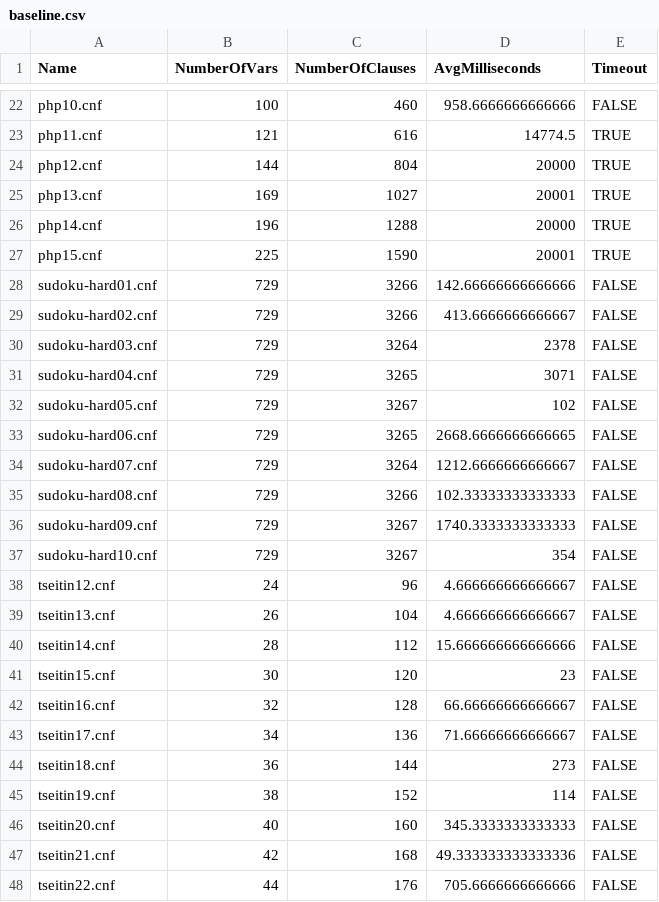
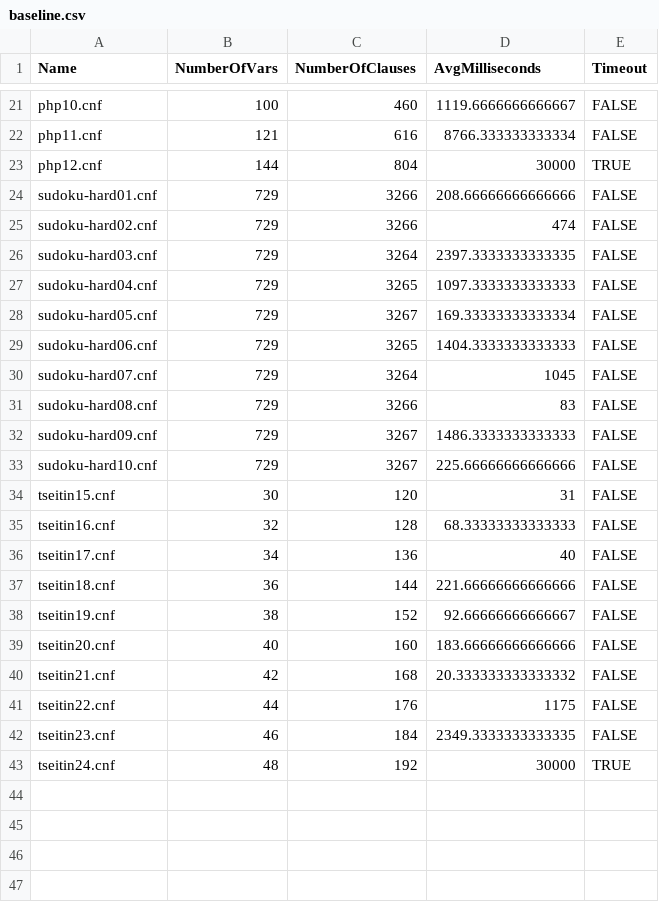
Before and after one commit to ARomppainen/sat-solver, a CSV file: src/SatSolver.Perf/results/baseline.csv, drawn as a sheet; only a part is shown, gaps mark what is left out; removed rows and columns are numbered as before the commit, all else as after; the diff covers the shown part only; the diff names each change by its address in the sheet, - before the commit and + after, or states it on an @@ line.

```diff
--- a/src/SatSolver.Perf/results/baseline.csv
+++ b/src/SatSolver.Perf/results/baseline.csv
-D21 (AvgMilliseconds): 958.6666666666666
+D21 (AvgMilliseconds): 1119.6666666666667
-D22 (AvgMilliseconds): 14774.5
+D22 (AvgMilliseconds): 8766.333333333334
-E22 (Timeout): TRUE
+E22 (Timeout): FALSE
-D23 (AvgMilliseconds): 20000
+D23 (AvgMilliseconds): 30000
-row 25: php13.cnf | 169 | 1027 | 20001 | TRUE
-row 26: php14.cnf | 196 | 1288 | 20000 | TRUE
-row 27: php15.cnf | 225 | 1590 | 20001 | TRUE
-D24 (AvgMilliseconds): 142.66666666666666
+D24 (AvgMilliseconds): 208.66666666666666
-D25 (AvgMilliseconds): 413.6666666666667
+D25 (AvgMilliseconds): 474
-D26 (AvgMilliseconds): 2378
+D26 (AvgMilliseconds): 2397.3333333333335
-D27 (AvgMilliseconds): 3071
+D27 (AvgMilliseconds): 1097.3333333333333
-D28 (AvgMilliseconds): 102
+D28 (AvgMilliseconds): 169.33333333333334
-D29 (AvgMilliseconds): 2668.6666666666665
+D29 (AvgMilliseconds): 1404.3333333333333
-D30 (AvgMilliseconds): 1212.6666666666667
+D30 (AvgMilliseconds): 1045
-D31 (AvgMilliseconds): 102.33333333333333
+D31 (AvgMilliseconds): 83
-D32 (AvgMilliseconds): 1740.3333333333333
+D32 (AvgMilliseconds): 1486.3333333333333
-D33 (AvgMilliseconds): 354
+D33 (AvgMilliseconds): 225.66666666666666
-row 38: tseitin12.cnf | 24 | 96 | 4.666666666666667 | FALSE
-row 39: tseitin13.cnf | 26 | 104 | 4.666666666666667 | FALSE
-row 40: tseitin14.cnf | 28 | 112 | 15.666666666666666 | FALSE
-D34 (AvgMilliseconds): 23
+D34 (AvgMilliseconds): 31
-D35 (AvgMilliseconds): 66.66666666666667
+D35 (AvgMilliseconds): 68.33333333333333
-D36 (AvgMilliseconds): 71.66666666666667
+D36 (AvgMilliseconds): 40
-D37 (AvgMilliseconds): 273
+D37 (AvgMilliseconds): 221.66666666666666
-D38 (AvgMilliseconds): 114
+D38 (AvgMilliseconds): 92.66666666666667
-D39 (AvgMilliseconds): 345.3333333333333
+D39 (AvgMilliseconds): 183.66666666666666
-D40 (AvgMilliseconds): 49.333333333333336
+D40 (AvgMilliseconds): 20.333333333333332
-D41 (AvgMilliseconds): 705.6666666666666
+D41 (AvgMilliseconds): 1175
+row 42: tseitin23.cnf | 46 | 184 | 2349.3333333333335 | FALSE
+row 43: tseitin24.cnf | 48 | 192 | 30000 | TRUE
```
Also changed, not shown: 10 added rows, 11 removed rows and 11 edited cells elsewhere in this file, src/SatSolver.Perf/results/max_heap.csv, src/SatSolver.Perf/results/max_heap_plus_wl_V2.csv, 8 other files.
